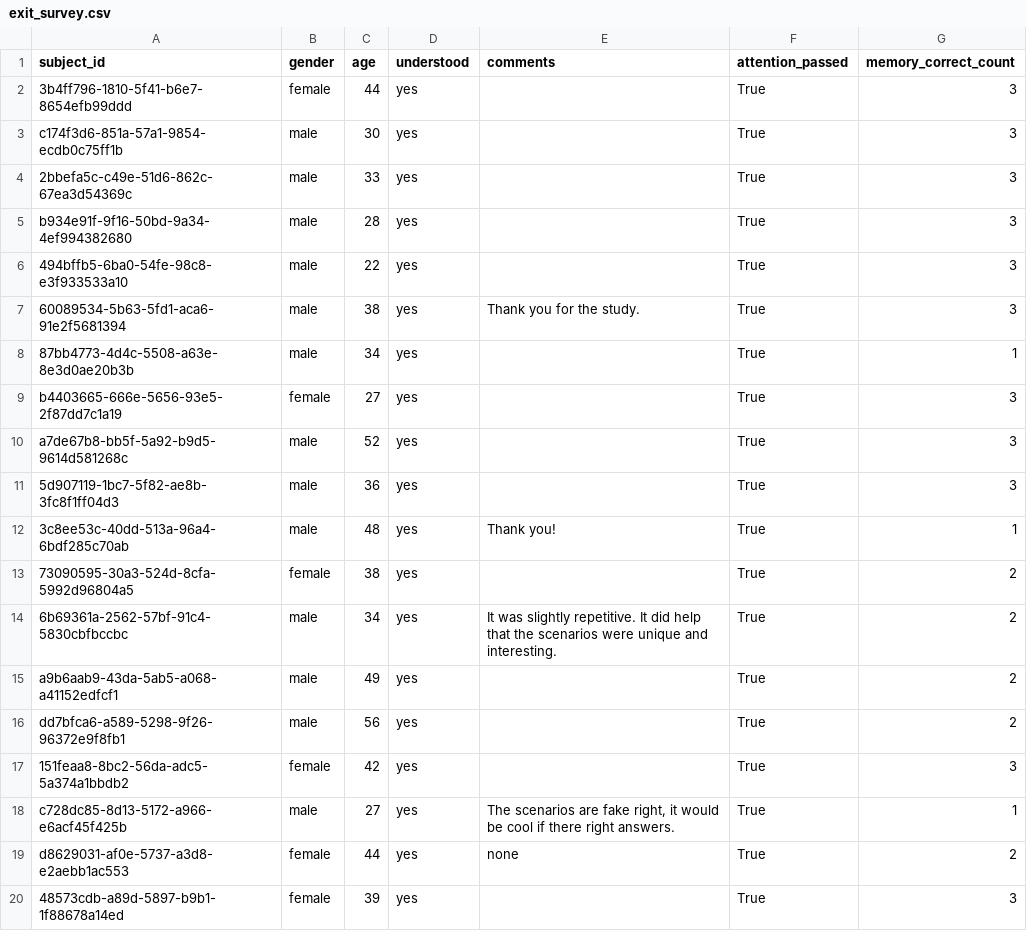
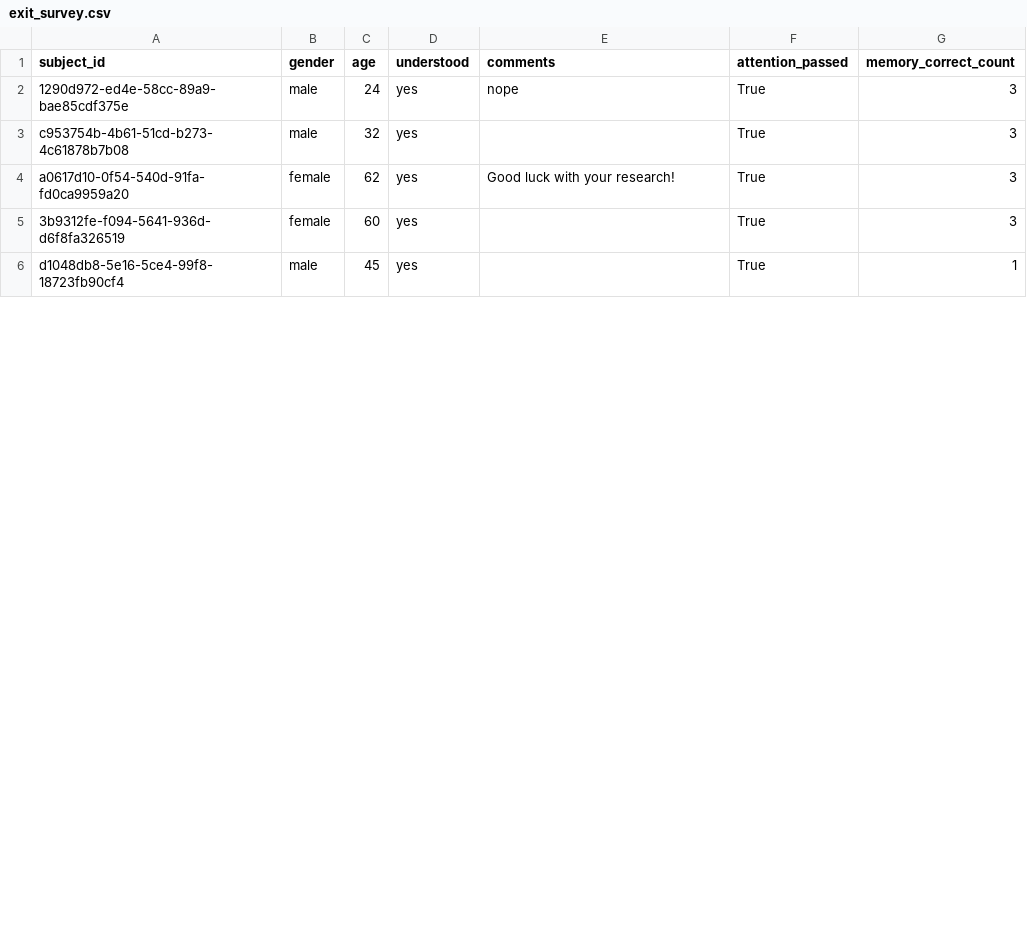
Before and after one commit to aliciamchen/sip, a CSV file: data/forw_plan/exit_survey.csv, drawn as a sheet; only a part is shown; the diff covers the shown part only.

Commit message:
basic pilot data analysis

```diff
--- a/data/forw_plan/exit_survey.csv
+++ b/data/forw_plan/exit_survey.csv
@@ -1,20 +1,6 @@
 subject_id,gender,age,understood,comments,attention_passed,memory_correct_count
-3b4ff796-1810-5f41-b6e7-8654efb99ddd,female,44,yes,,True,3
-c174f3d6-851a-57a1-9854-ecdb0c75ff1b,male,30,yes,,True,3
-2bbefa5c-c49e-51d6-862c-67ea3d54369c,male,33,yes,,True,3
-b934e91f-9f16-50bd-9a34-4ef994382680,male,28,yes,,True,3
-494bffb5-6ba0-54fe-98c8-e3f933533a10,male,22,yes,,True,3
-60089534-5b63-5fd1-aca6-91e2f5681394,male,38,yes,Thank you for the study.,True,3
-87bb4773-4d4c-5508-a63e-8e3d0ae20b3b,male,34,yes,,True,1
-b4403665-666e-5656-93e5-2f87dd7c1a19,female,27,yes,,True,3
-a7de67b8-bb5f-5a92-b9d5-9614d581268c,male,52,yes,,True,3
-5d907119-1bc7-5f82-ae8b-3fc8f1ff04d3,male,36,yes,,True,3
-3c8ee53c-40dd-513a-96a4-6bdf285c70ab,male,48,yes,Thank you!,True,1
-73090595-30a3-524d-8cfa-5992d96804a5,female,38,yes,,True,2
-6b69361a-2562-57bf-91c4-5830cbfbccbc,male,34,yes,It was slightly repetitive. It did help that the scenarios were unique and interesting. ,True,2
-a9b6aab9-43da-5ab5-a068-a41152edfcf1,male,49,yes,,True,2
-dd7bfca6-a589-5298-9f26-96372e9f8fb1,male,56,yes,,True,2
-151feaa8-8bc2-56da-adc5-5a374a1bbdb2,female,42,yes,,True,3
-c728dc85-8d13-5172-a966-e6acf45f425b,male,27,yes,"The scenarios are fake right, it would be cool if there right answers.",True,1
-d8629031-af0e-5737-a3d8-e2aebb1ac553,female,44,yes,none,True,2
-48573cdb-a89d-5897-b9b1-1f88678a14ed,female,39,yes,,True,3
+1290d972-ed4e-58cc-89a9-bae85cdf375e,male,24,yes,nope,True,3
+c953754b-4b61-51cd-b273-4c61878b7b08,male,32,yes,,True,3
+a0617d10-0f54-540d-91fa-fd0ca9959a20,female,62,yes,Good luck with your research!,True,3
+3b9312fe-f094-5641-936d-d6f8fa326519,female,60,yes,,True,3
+d1048db8-5e16-5ce4-99f8-18723fb90cf4,male,45,yes,,True,1
```
Also changed, not shown: 7 removed rows and 3 edited cells elsewhere in this file, 5 other files.
